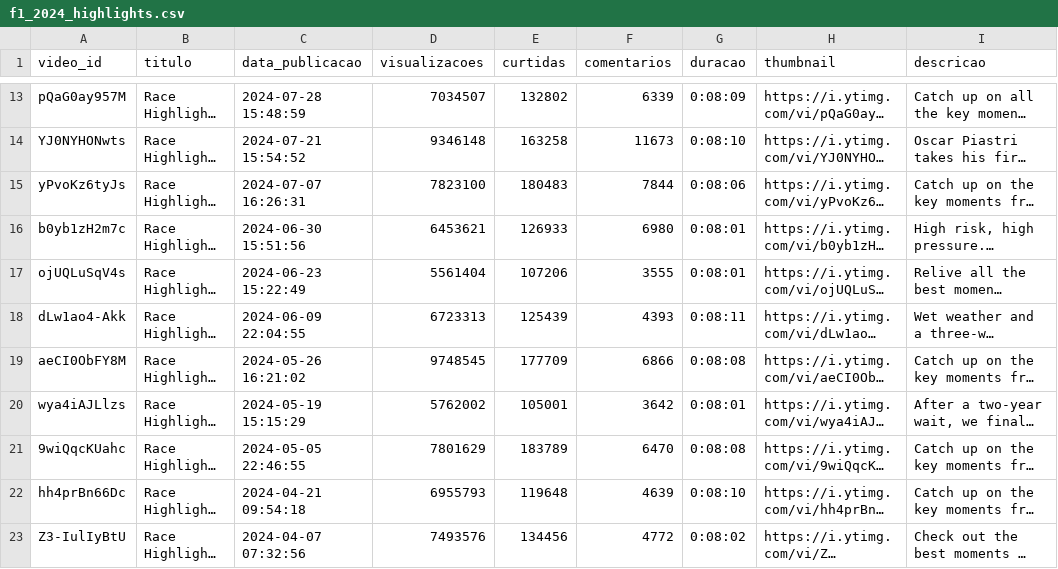
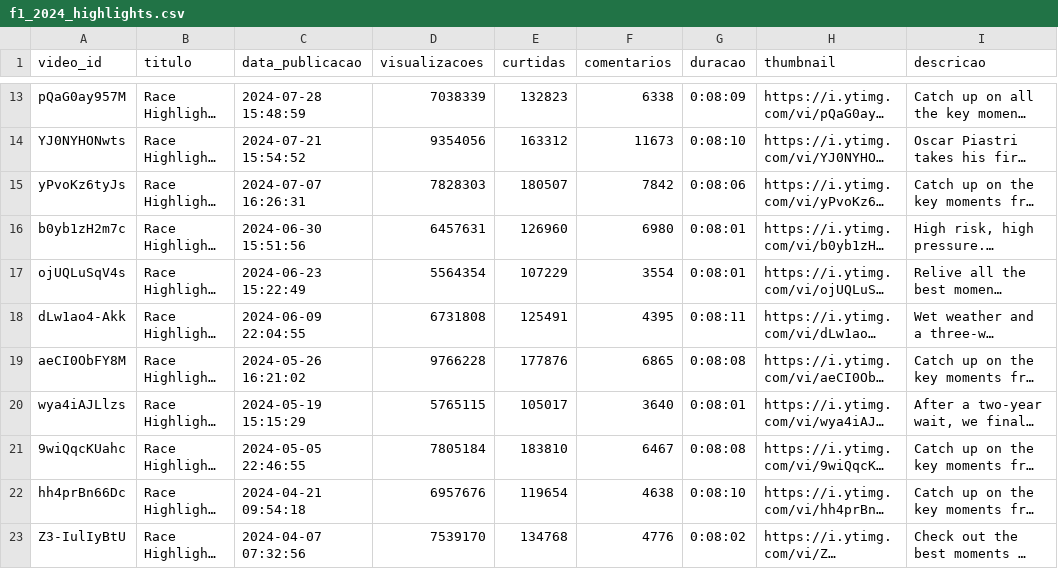
Before and after one commit to tempzz7/raychallenge, a CSV file: f1_2024_highlights.csv, drawn as a sheet; only a part is shown, gaps mark what is left out; long unchanged cells end in …; the diff covers the shown part only; the diff names each change by its address in the sheet, - before the commit and + after, or states it on an @@ line.

```diff
--- a/f1_2024_highlights.csv
+++ b/f1_2024_highlights.csv
-D13 (visualizacoes): 7034507
+D13 (visualizacoes): 7038339
-E13 (curtidas): 132802
+E13 (curtidas): 132823
-F13 (comentarios): 6339
+F13 (comentarios): 6338
-D14 (visualizacoes): 9346148
+D14 (visualizacoes): 9354056
-E14 (curtidas): 163258
+E14 (curtidas): 163312
-D15 (visualizacoes): 7823100
+D15 (visualizacoes): 7828303
-E15 (curtidas): 180483
+E15 (curtidas): 180507
-F15 (comentarios): 7844
+F15 (comentarios): 7842
-D16 (visualizacoes): 6453621
+D16 (visualizacoes): 6457631
-E16 (curtidas): 126933
+E16 (curtidas): 126960
-D17 (visualizacoes): 5561404
+D17 (visualizacoes): 5564354
-E17 (curtidas): 107206
+E17 (curtidas): 107229
-F17 (comentarios): 3555
+F17 (comentarios): 3554
-D18 (visualizacoes): 6723313
+D18 (visualizacoes): 6731808
-E18 (curtidas): 125439
+E18 (curtidas): 125491
-F18 (comentarios): 4393
+F18 (comentarios): 4395
-D19 (visualizacoes): 9748545
+D19 (visualizacoes): 9766228
-E19 (curtidas): 177709
+E19 (curtidas): 177876
-F19 (comentarios): 6866
+F19 (comentarios): 6865
-D20 (visualizacoes): 5762002
+D20 (visualizacoes): 5765115
-E20 (curtidas): 105001
+E20 (curtidas): 105017
-F20 (comentarios): 3642
+F20 (comentarios): 3640
-D21 (visualizacoes): 7801629
+D21 (visualizacoes): 7805184
-E21 (curtidas): 183789
+E21 (curtidas): 183810
-F21 (comentarios): 6470
+F21 (comentarios): 6467
-D22 (visualizacoes): 6955793
+D22 (visualizacoes): 6957676
-E22 (curtidas): 119648
+E22 (curtidas): 119654
-F22 (comentarios): 4639
+F22 (comentarios): 4638
-D23 (visualizacoes): 7493576
+D23 (visualizacoes): 7539170
-E23 (curtidas): 134456
+E23 (curtidas): 134768
-F23 (comentarios): 4772
+F23 (comentarios): 4776
```
Also changed, not shown: 41 edited cells elsewhere in this file, 5 other files.
